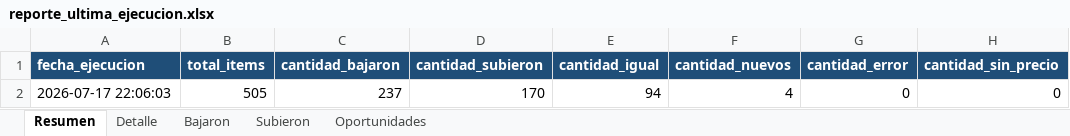
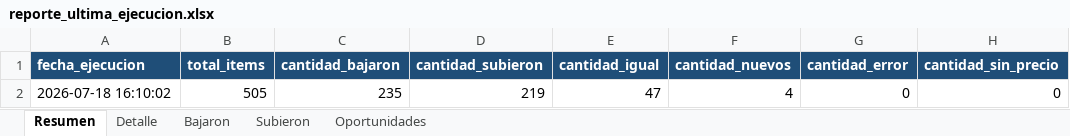
Before and after one commit to Manuel02371/TCGPlayerBot, an Excel workbook: data/reports/reporte_ultima_ejecucion.xlsx, sheet Resumen, drawn as a sheet; only a part is shown; values as stored, in another font and other column widths than the file's, no borders; the diff names each change by its address in the sheet, - before the commit and + after, or states it on an @@ line.

```diff
--- a/data/reports/reporte_ultima_ejecucion.xlsx (sheet Resumen)
+++ b/data/reports/reporte_ultima_ejecucion.xlsx (sheet Resumen)
-A2 (fecha_ejecucion): 2026-07-17 22:06:03
+A2 (fecha_ejecucion): 2026-07-18 16:10:02
-C2 (cantidad_bajaron): 237
+C2 (cantidad_bajaron): 235
-D2 (cantidad_subieron): 170
+D2 (cantidad_subieron): 219
-E2 (cantidad_igual): 94
+E2 (cantidad_igual): 47
```
Also changed, not shown: sheet Detalle, sheet Bajaron, sheet Subieron, 3 other files.
